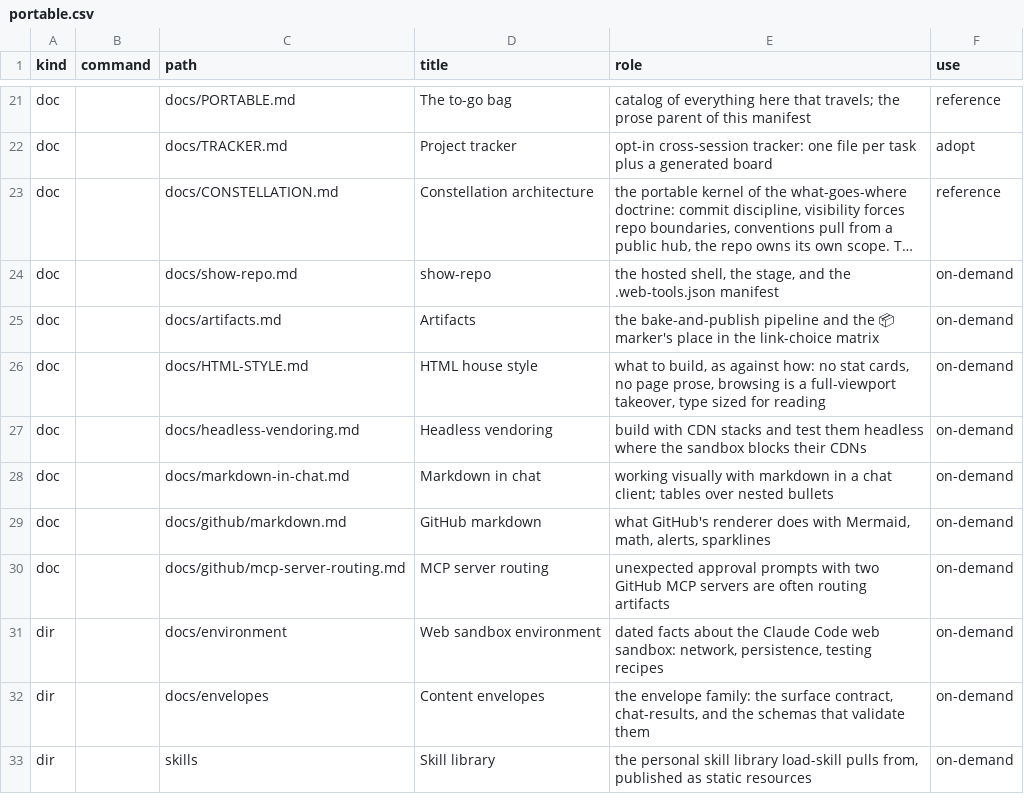
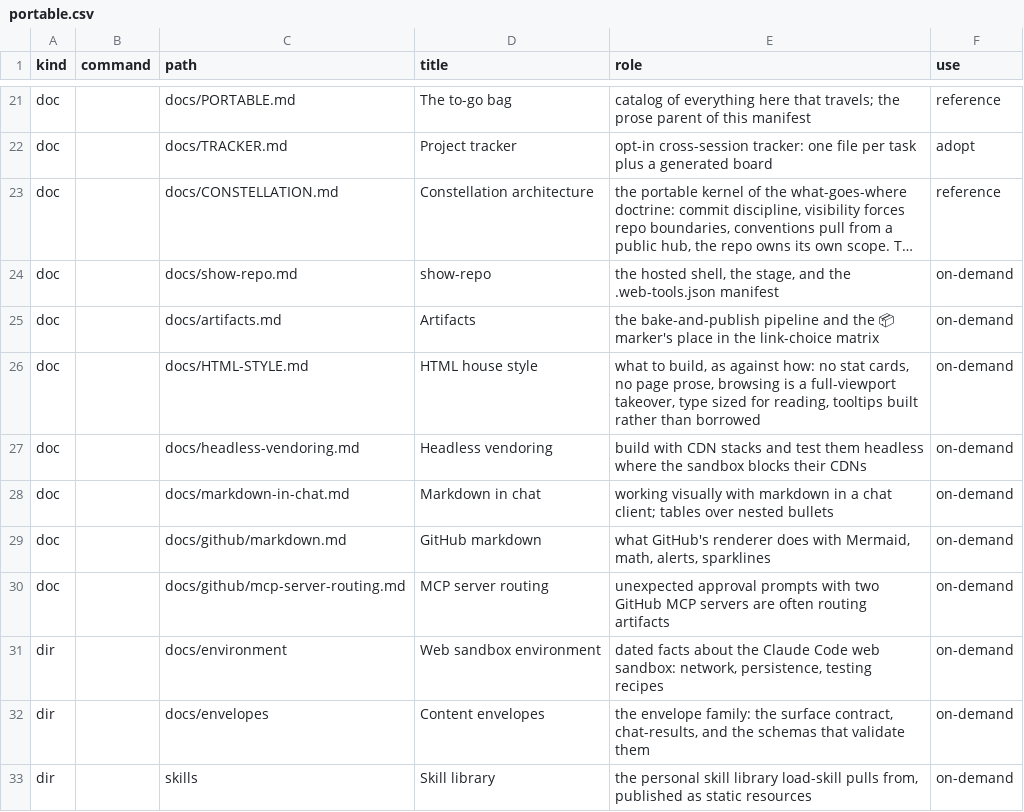
Before and after one commit to mehrlander/WebTools, a CSV file: docs/portable.csv, drawn as a sheet; only a part is shown, gaps mark what is left out; long unchanged cells end in ….

Commit message:
The tooltip rule moves into the daisy-alpine skill (#543)
HTML-STYLE.md's tooltip rule covered `title` alone, so daisyUI's `tooltip` and `cursor-help` were corrected by hand every time. The rule is now house-style item 7 in the daisy-alpine skill, the list that fires unprompted on artifact work: prefer text on the page; no cursor-help, daisyUI tooltip, or data-tip; title only for simple, nonessential labels; aria-label on icon-only controls. Then the four behaviours a custom tooltip owes on every screen size, including the two that had no worked statement anywhere: a tap on the control toggles from the tooltip's actual visibility rather than a state flag, and dismissal takes a capture-phase pointerdown, since Alpine binds `.outside` on document in the bubble phase and a trigger carrying `.stop` never reaches it.

The style guide keeps the rule's name, "prefer text on the page", and a pointer by subject and absolute URL, 330 words down to 28. The vendored daisyUI reference says the house style overrides its tooltip entry, marked as a local addition. The skill's description gains "tooltips" so it fires on the work.

```diff
--- a/docs/portable.csv
+++ b/docs/portable.csv
@@ -25,3 +25,3 @@ doc,,docs/show-repo.md,show-repo,"the hosted shell, the stage, and the .web-tool
 doc,,docs/artifacts.md,Artifacts,the bake-and-publish pipeline and the 📦 marker's place in the link-choice matrix,on-demand
-doc,,docs/HTML-STYLE.md,HTML house style,"what to build, as against how: no stat cards, no page prose, browsing is a full-viewport takeover, type sized for reading",on-demand
+doc,,docs/HTML-STYLE.md,HTML house style,"what to build, as against how: no stat cards, no page prose, browsing is a full-viewport takeover, type sized for reading, tooltips built rather than borrowed",on-demand
 doc,,docs/headless-vendoring.md,Headless vendoring,build with CDN stacks and test them headless where the sandbox blocks their CDNs,on-demand
```
Also changed, not shown: docs/docs.csv, 3 other files.
